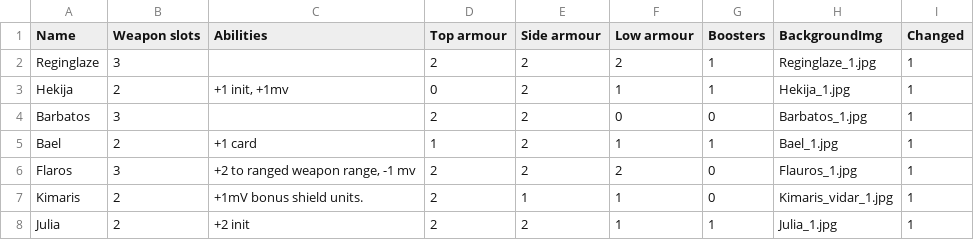
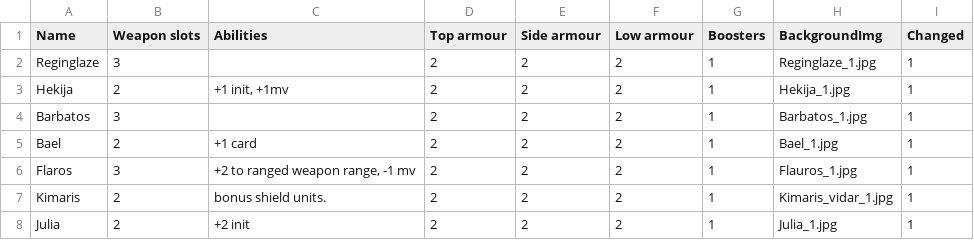
Before and after one commit to thesilencelies/mobileSuitGame, a CSV file: Gundam Cards - Frames.csv, drawn as a sheet.

```diff
--- a/Gundam Cards - Frames.csv
+++ b/Gundam Cards - Frames.csv
@@ -2,7 +2,7 @@
 Reginglaze,3,,2,2,2,1,Reginglaze_1.jpg,1
-Hekija,2," +1 init, +1mv",0,2,1,1,Hekija_1.jpg,1
-Barbatos,3,,2,2,0,0,Barbatos_1.jpg,1
-Bael,2, +1 card,1,2,1,1,Bael_1.jpg,1
-Flaros,3," +2 to ranged weapon range, -1 mv",2,2,2,0,Flauros_1.jpg,1
-Kimaris,2, +1mV bonus shield units. ,2,1,1,0,Kimaris_vidar_1.jpg,1
-Julia,2, +2 init,2,2,1,1,Julia_1.jpg,1
+Hekija,2," +1 init, +1mv",2,2,2,1,Hekija_1.jpg,1
+Barbatos,3,,2,2,2,1,Barbatos_1.jpg,1
+Bael,2, +1 card,2,2,2,1,Bael_1.jpg,1
+Flaros,3," +2 to ranged weapon range, -1 mv",2,2,2,1,Flauros_1.jpg,1
+Kimaris,2,bonus shield units. ,2,2,2,1,Kimaris_vidar_1.jpg,1
+Julia,2, +2 init,2,2,2,1,Julia_1.jpg,1
```
Also changed, not shown: Gundam Cards - Default actions.csv, Gundam Cards - Frame actions.csv, 3 other files.
